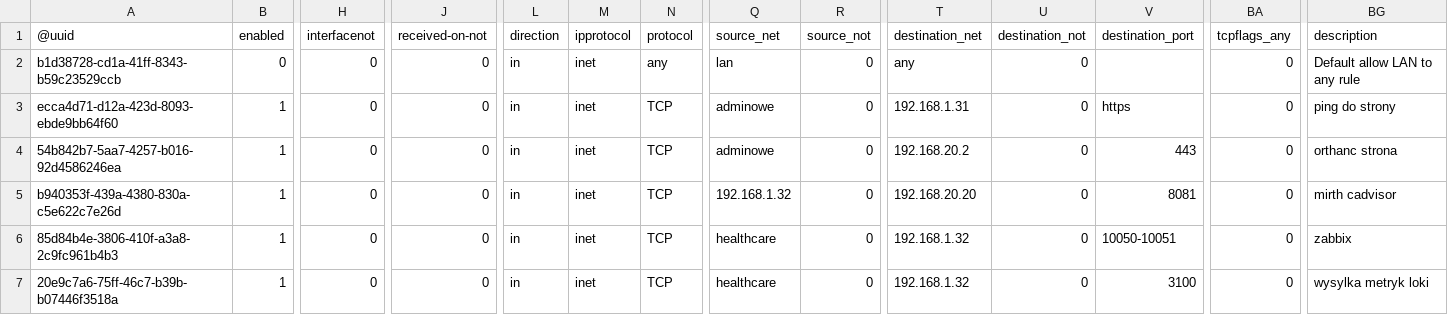
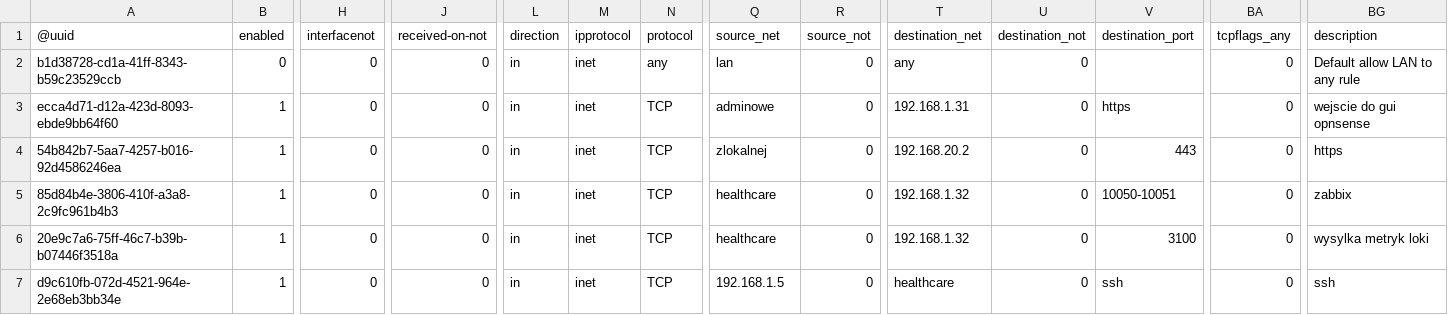
Before and after one commit to pansplawik/homeLab, a CSV file: kody/OPNSense/lab2/main_rules.csv, drawn as a sheet; only a part is shown, gaps mark what is left out; removed rows and columns are numbered as before the commit, all else as after; rows hold the shown columns only; the diff names each change by its address in the sheet, - before the commit and + after, or states it on an @@ line.

Commit message:
edit: opsnese rules

```diff
--- a/kody/OPNSense/lab2/main_rules.csv
+++ b/kody/OPNSense/lab2/main_rules.csv
-BG3 (description): ping do strony
+BG3 (description): wejscie do gui opnsense
-Q4 (source_net): adminowe
+Q4 (source_net): zlokalnej
-BG4 (description): orthanc strona
+BG4 (description): https
-row 5: b940353f-439a-4380-830a-c5e622c7e26d | 1 | 0 | 0 | in | inet | TCP | 192.168.1.32 | 0 | 192.168.20.20 | 0 | 8081 | 0 | mirth cadvisor
+row 7: d9c610fb-072d-4521-964e-2e68eb3bb34e | 1 | 0 | 0 | in | inet | TCP | 192.168.1.5 | 0 | healthcare | 0 | ssh | 0 | ssh
```
Also changed, not shown: 1 other file.
